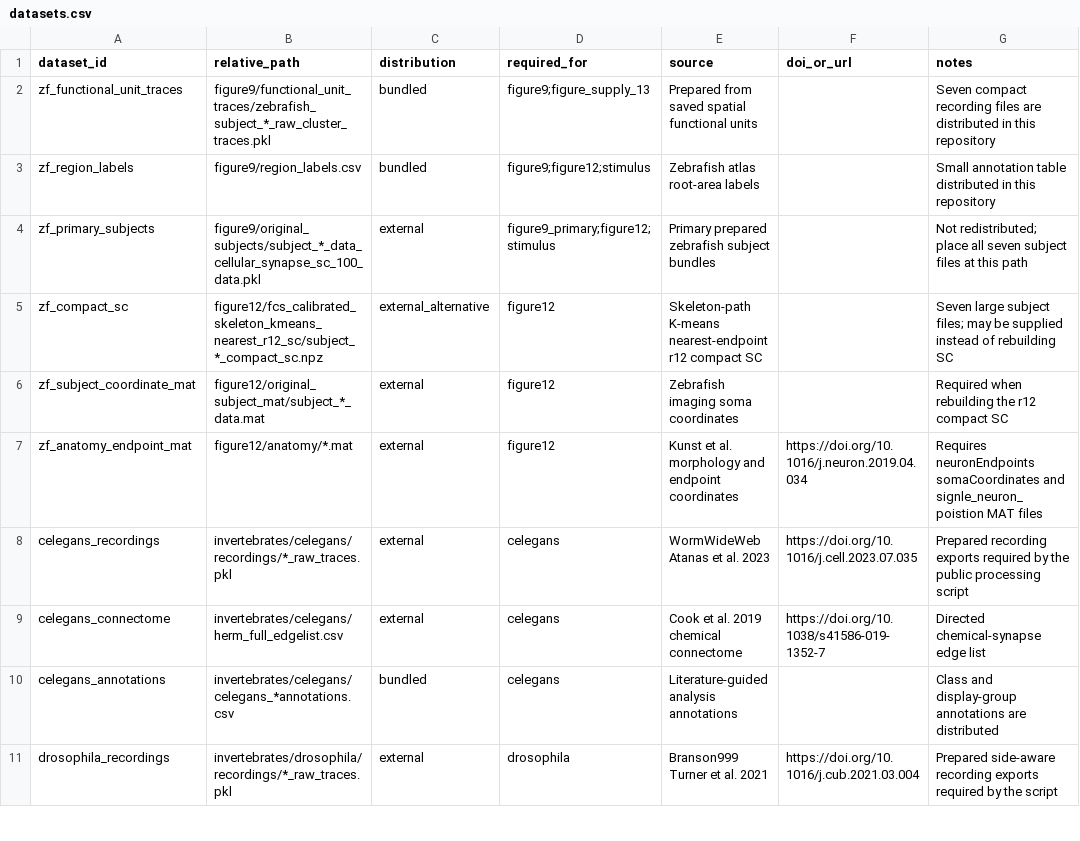
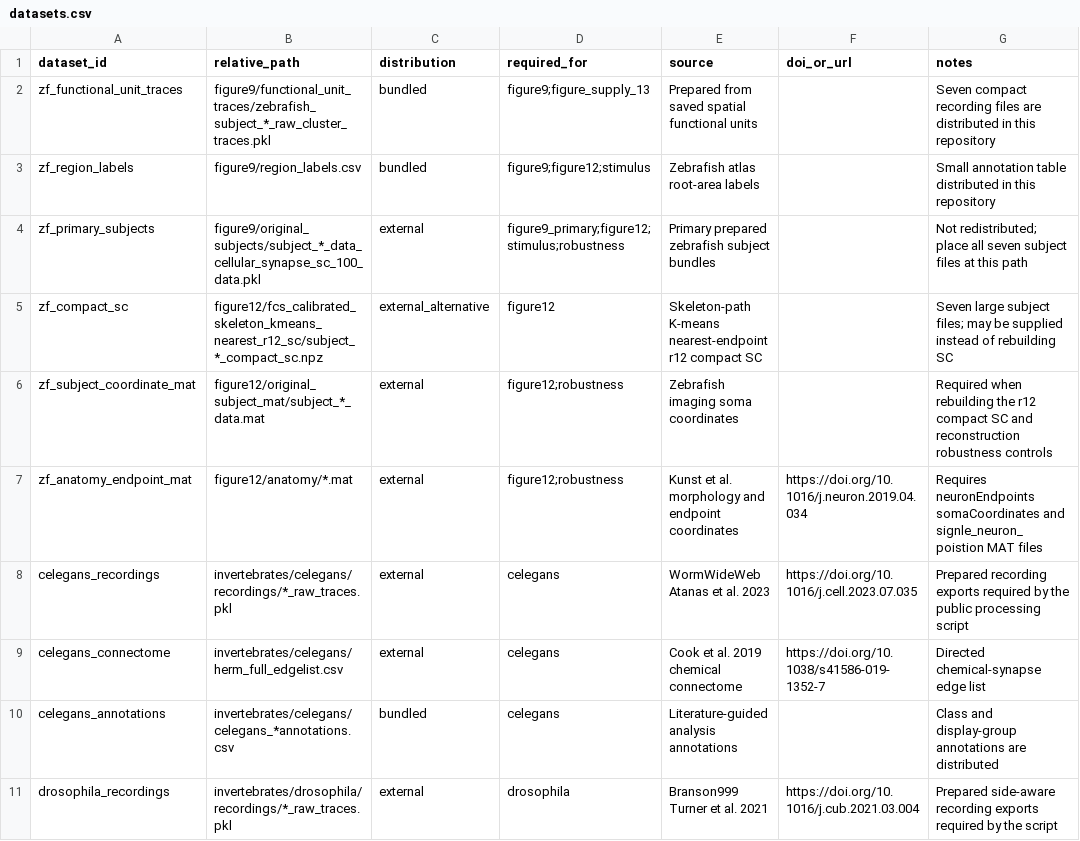
Before and after one commit to DongmyeongL/zebrafish-figure-reproduction, a CSV file: config/datasets.csv, drawn as a sheet; only a part is shown.

Commit message:
Add full SI robustness generators

```diff
--- a/config/datasets.csv
+++ b/config/datasets.csv
@@ -3,6 +3,6 @@ zf_functional_unit_traces,figure9/functional_unit_traces/zebrafish_subject_*_raw
 zf_region_labels,figure9/region_labels.csv,bundled,figure9;figure12;stimulus,Zebrafish atlas root-area labels,,Small annotation table distributed in this repository
-zf_primary_subjects,figure9/original_subjects/subject_*_data_cellular_synapse_sc_100_data.pkl,external,figure9_primary;figure12;stimulus,Primary prepared zebrafish subject bundles,,Not redistributed; place all seven subject files at this path
+zf_primary_subjects,figure9/original_subjects/subject_*_data_cellular_synapse_sc_100_data.pkl,external,figure9_primary;figure12;stimulus;robustness,Primary prepared zebrafish subject bundles,,Not redistributed; place all seven subject files at this path
 zf_compact_sc,figure12/fcs_calibrated_skeleton_kmeans_nearest_r12_sc/subject_*_compact_sc.npz,external_alternative,figure12,Skeleton-path K-means nearest-endpoint r12 compact SC,,Seven large subject files; may be supplied instead of rebuilding SC
-zf_subject_coordinate_mat,figure12/original_subject_mat/subject_*_data.mat,external,figure12,Zebrafish imaging soma coordinates,,Required when rebuilding the r12 compact SC
-zf_anatomy_endpoint_mat,figure12/anatomy/*.mat,external,figure12,Kunst et al. morphology and endpoint coordinates,https://doi.org/10.1016/j.neuron.2019.04.034,Requires neuronEndpoints somaCoordinates and signle_neuron_poistion MAT files
+zf_subject_coordinate_mat,figure12/original_subject_mat/subject_*_data.mat,external,figure12;robustness,Zebrafish imaging soma coordinates,,Required when rebuilding the r12 compact SC and reconstruction robustness controls
+zf_anatomy_endpoint_mat,figure12/anatomy/*.mat,external,figure12;robustness,Kunst et al. morphology and endpoint coordinates,https://doi.org/10.1016/j.neuron.2019.04.034,Requires neuronEndpoints somaCoordinates and signle_neuron_poistion MAT files
 celegans_recordings,invertebrates/celegans/recordings/*_raw_traces.pkl,external,celegans,WormWideWeb Atanas et al. 2023,https://doi.org/10.1016/j.cell.2023.07.035,Prepared recording exports required by the public processing script
```
Also changed, not shown: 13 other files.
